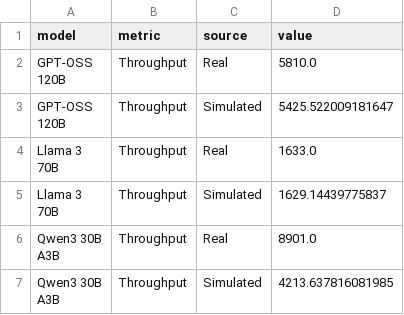
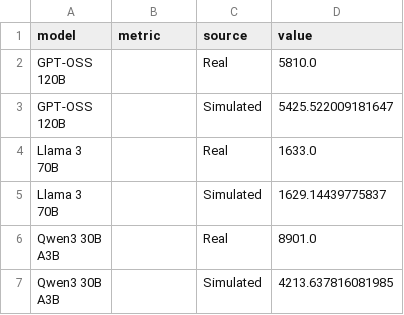
Before and after one commit to tiberiuiancu/Simulon, a CSV file: experiments/validate_bridge/results.csv, drawn as a sheet.

Commit message:
Tweak validate_bridge plot labels and legend position
- Set panel metric label to empty so the Y axis reads only 'tokens/s/GPU'.
- Raise the legend from bbox_to_anchor y=1.18 to y=1.32 to move it further
  above the plot.

```diff
--- a/experiments/validate_bridge/results.csv
+++ b/experiments/validate_bridge/results.csv
@@ -1,13 +1,13 @@
 model,metric,source,value
-"GPT-OSS
-120B",Throughput,Real,5810.0
-"GPT-OSS
-120B",Throughput,Simulated,5425.522009181647
-"Llama 3
-70B",Throughput,Real,1633.0
-"Llama 3
-70B",Throughput,Simulated,1629.14439775837
-"Qwen3 30B
-A3B",Throughput,Real,8901.0
-"Qwen3 30B
-A3B",Throughput,Simulated,4213.637816081985
+"GPT-OSS
+120B",,Real,5810.0
+"GPT-OSS
+120B",,Simulated,5425.522009181647
+"Llama 3
+70B",,Real,1633.0
+"Llama 3
+70B",,Simulated,1629.14439775837
+"Qwen3 30B
+A3B",,Real,8901.0
+"Qwen3 30B
+A3B",,Simulated,4213.637816081985
```
Also changed, not shown: 2 other files.
